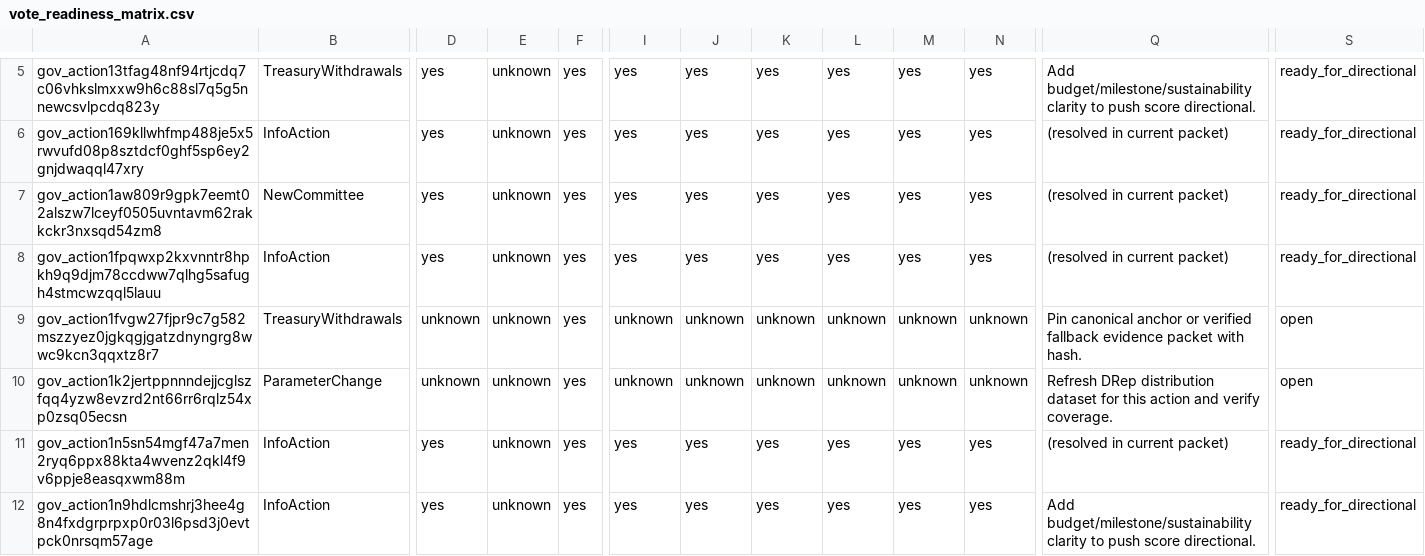
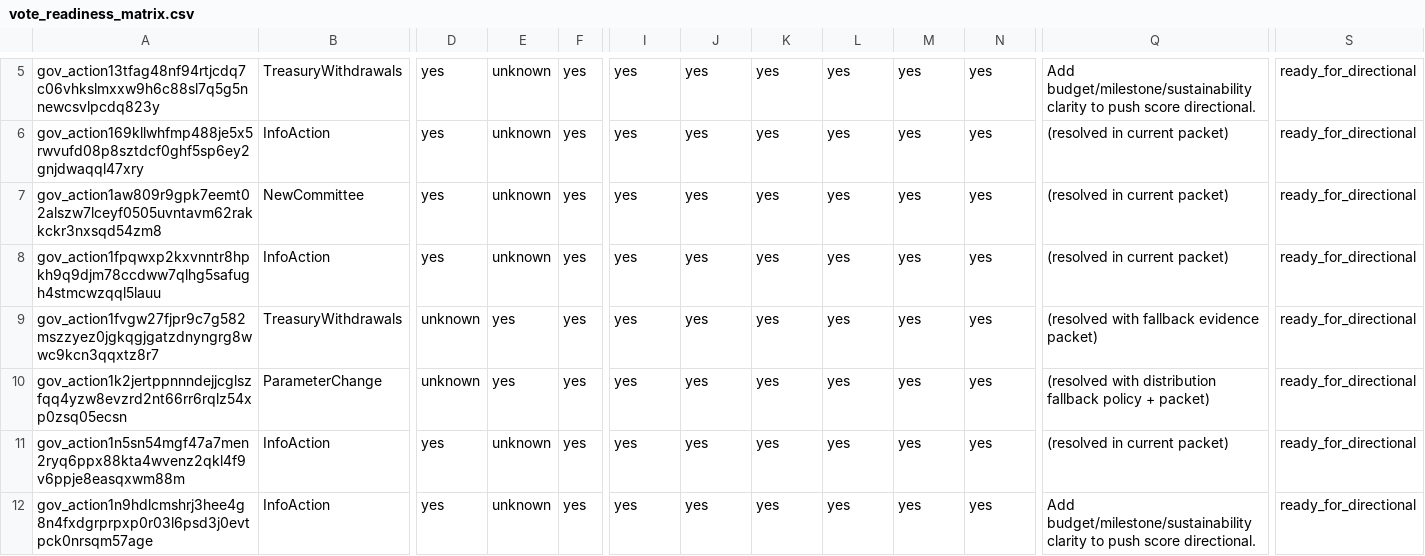
Before and after one commit to BEACNpool/beacn-drep-resources, a CSV file: data/input/governance/decision_support/vote_readiness_matrix.csv, drawn as a sheet; only a part is shown, gaps mark what is left out; the diff names each change by its address in the sheet, - before the commit and + after, or states it on an @@ line.

Commit message:
data(decision-support): close remaining abstain blockers with fallback packet and distribution policy

```diff
--- a/data/input/governance/decision_support/vote_readiness_matrix.csv
+++ b/data/input/governance/decision_support/vote_readiness_matrix.csv
-E9:E10: unknown
+E9:E10: yes
-I9:I10: unknown
+I9:I10: yes
-J9:J10: unknown
+J9:J10: yes
-K9:K10: unknown
+K9:K10: yes
-L9:L10: unknown
+L9:L10: yes
-M9:M10: unknown
+M9:M10: yes
-N9:N10: unknown
+N9:N10: yes
-Q9: Pin canonical anchor or verified fallback evidence packet with hash.
+Q9: (resolved with fallback evidence packet)
-S9:S10: open
+S9:S10: ready_for_directional
-Q10: Refresh DRep distribution dataset for this action and verify coverage.
+Q10: (resolved with distribution fallback policy + packet)
```
Also changed, not shown: data/input/governance/decision_support/risk_mitigation_registry.csv.
